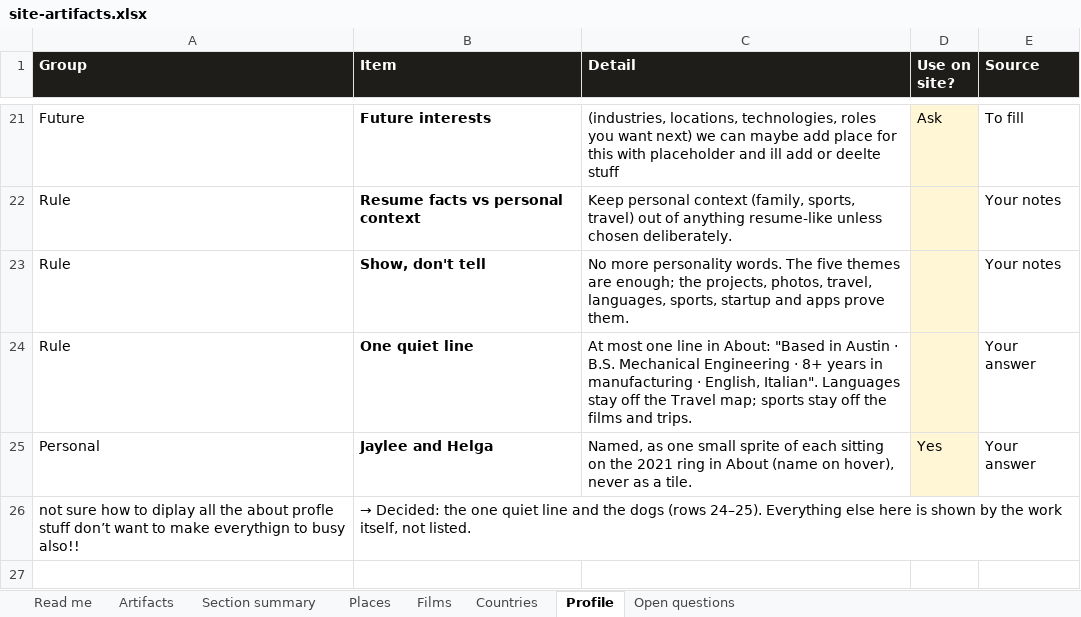
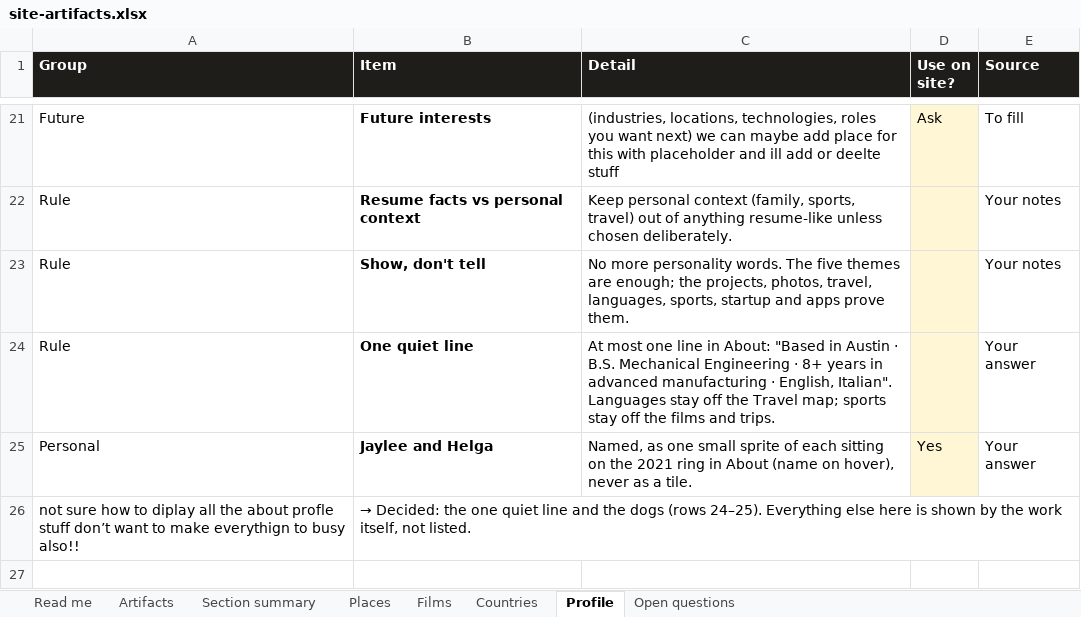
Before and after one commit to gsacco15/grantsacco, an Excel workbook: planning/site-artifacts.xlsx, sheet Profile, drawn as a sheet; only a part is shown, gaps mark what is left out; values as stored, in another font and other column widths than the file's, no borders; the diff names each change by its address in the sheet, - before the commit and + after, or states it on an @@ line.

```diff
--- a/planning/site-artifacts.xlsx (sheet Profile)
+++ b/planning/site-artifacts.xlsx (sheet Profile)
-C24 (Detail): …years in manufacturing ·…
+C24 (Detail): …years in advanced manufacturing ·…
```
Also changed, not shown: 5 other files.
